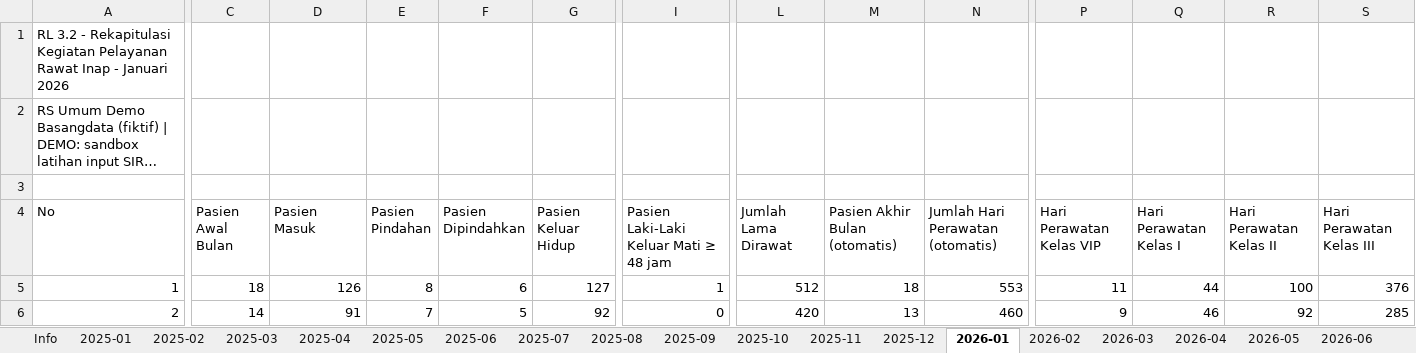
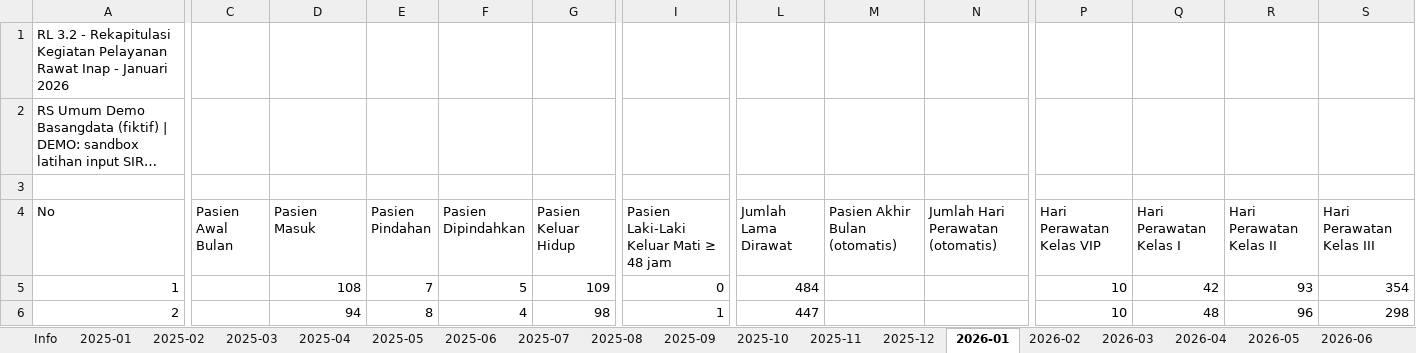
Before and after one commit to aansubarkah/ssa_agentic_input_sirs, an Excel workbook: RL32-latihan-20-data.xlsx, sheet 2026-01, drawn as a sheet; only a part is shown, gaps mark what is left out; long unchanged cells end in …; values as stored, in another font and other column widths than the file's, no borders; the diff covers the shown part only; the diff names each change by its address in the sheet, - before the commit and + after, or states it on an @@ line.

```diff
--- a/RL32-latihan-20-data.xlsx (sheet 2026-01)
+++ b/RL32-latihan-20-data.xlsx (sheet 2026-01)
-C5 (Pasien Awal Bulan): 18
+C5 (Pasien Awal Bulan): (empty)
-D5 (Pasien Masuk): 126
+D5 (Pasien Masuk): 108
-E5 (Pasien Pindahan): 8
+E5 (Pasien Pindahan): 7
-F5 (Pasien Dipindahkan): 6
+F5 (Pasien Dipindahkan): 5
-G5 (Pasien Keluar Hidup): 127
+G5 (Pasien Keluar Hidup): 109
-I5: 1
+I5: 0
-L5 (Jumlah Lama Dirawat): 512
+L5 (Jumlah Lama Dirawat): 484
-M5 (Pasien Akhir Bulan (otomatis)): 18
+M5 (Pasien Akhir Bulan (otomatis)): (empty)
-N5 (Jumlah Hari Perawatan (otomatis)): 553
+N5 (Jumlah Hari Perawatan (otomatis)): (empty)
-P5 (Hari Perawatan Kelas VIP): 11
+P5 (Hari Perawatan Kelas VIP): 10
-Q5 (Hari Perawatan Kelas I): 44
+Q5 (Hari Perawatan Kelas I): 42
-R5 (Hari Perawatan Kelas II): 100
+R5 (Hari Perawatan Kelas II): 93
-S5 (Hari Perawatan Kelas III): 376
+S5 (Hari Perawatan Kelas III): 354
-C6 (Pasien Awal Bulan): 14
+C6 (Pasien Awal Bulan): (empty)
-D6 (Pasien Masuk): 91
+D6 (Pasien Masuk): 94
-E6 (Pasien Pindahan): 7
+E6 (Pasien Pindahan): 8
-F6 (Pasien Dipindahkan): 5
+F6 (Pasien Dipindahkan): 4
-G6 (Pasien Keluar Hidup): 92
+G6 (Pasien Keluar Hidup): 98
-I6: 0
+I6: 1
-L6 (Jumlah Lama Dirawat): 420
+L6 (Jumlah Lama Dirawat): 447
-M6 (Pasien Akhir Bulan (otomatis)): 13
+M6 (Pasien Akhir Bulan (otomatis)): (empty)
-N6 (Jumlah Hari Perawatan (otomatis)): 460
+N6 (Jumlah Hari Perawatan (otomatis)): (empty)
-P6 (Hari Perawatan Kelas VIP): 9
+P6 (Hari Perawatan Kelas VIP): 10
-Q6 (Hari Perawatan Kelas I): 46
+Q6 (Hari Perawatan Kelas I): 48
-R6 (Hari Perawatan Kelas II): 92
+R6 (Hari Perawatan Kelas II): 96
-S6 (Hari Perawatan Kelas III): 285
+S6 (Hari Perawatan Kelas III): 298
```
Also changed, not shown: 281 edited cells elsewhere in this sheet, sheet 2026-03, sheet 2025-04, sheet 2025-03, sheet 2026-02, sheet 2025-05, sheet 2026-05, 13 more sheets, RL32-dummy-24-bulan.xlsx, 1 other file.
